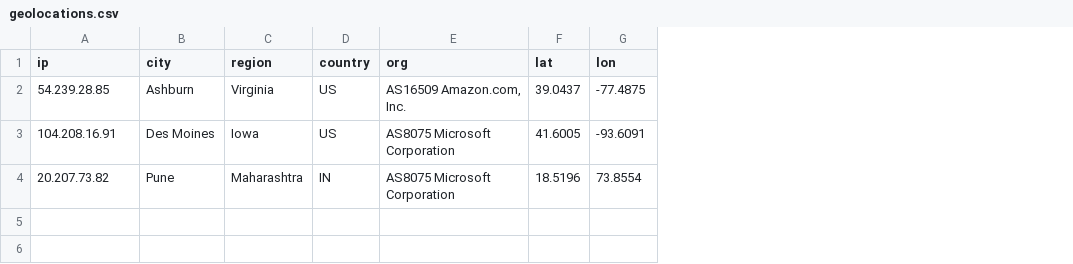
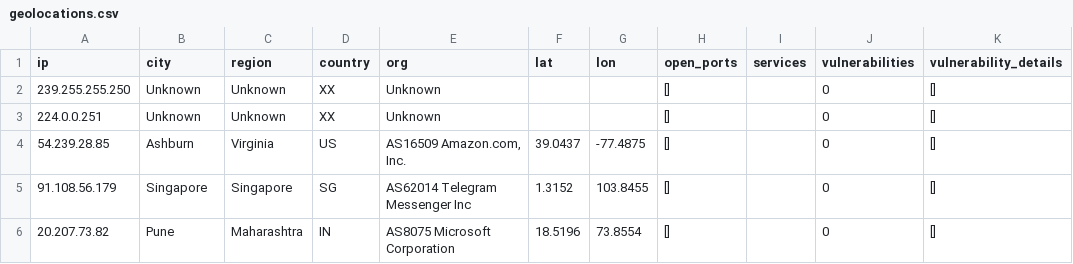
Before and after one commit to Zareen1101/geolocator, a CSV file: geolocations.csv, drawn as a sheet; removed rows and columns are numbered as before the commit, all else as after; the diff names each change by its address in the sheet, - before the commit and + after, or states it on an @@ line.

Commit message:
Update geolocations.csv

```diff
--- a/geolocations.csv
+++ b/geolocations.csv
+column H (open_ports), row 4: []; row 6: []
+column I (services), empty
+column J (vulnerabilities), row 4: 0; row 6: 0
+column K (vulnerability_details), row 4: []; row 6: []
+row 2: 239.255.255.250 | Unknown | Unknown | XX | Unknown |  |  | [] |  | 0 | []
+row 3: 224.0.0.251 | Unknown | Unknown | XX | Unknown |  |  | [] |  | 0 | []
-row 3: 104.208.16.91 | Des Moines | Iowa | US | AS8075 Microsoft Corporation | 41.6005 | -93.6091
+row 5: 91.108.56.179 | Singapore | Singapore | SG | AS62014 Telegram Messenger Inc | 1.3152 | 103.8455 | [] |  | 0 | []
```
